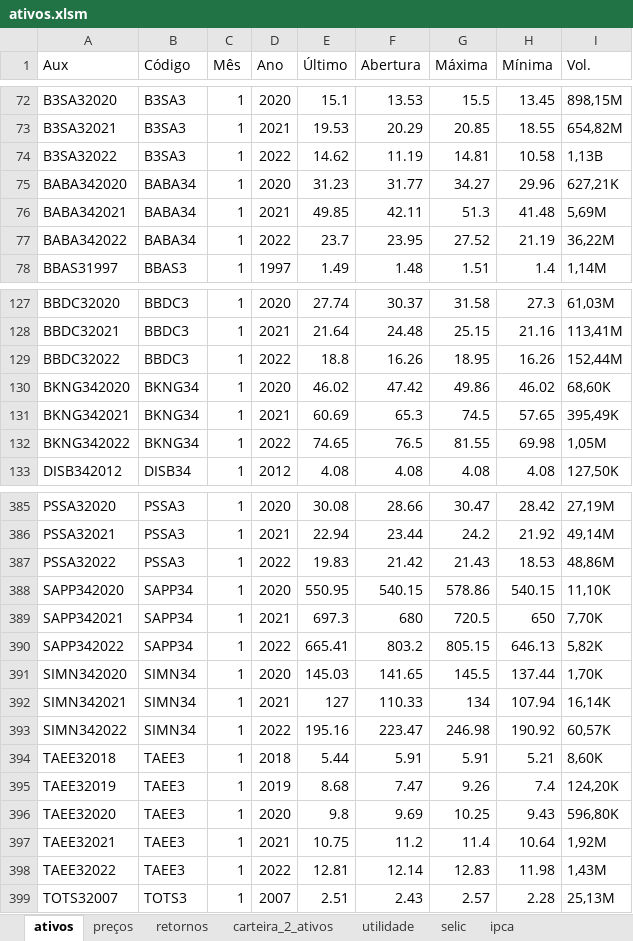
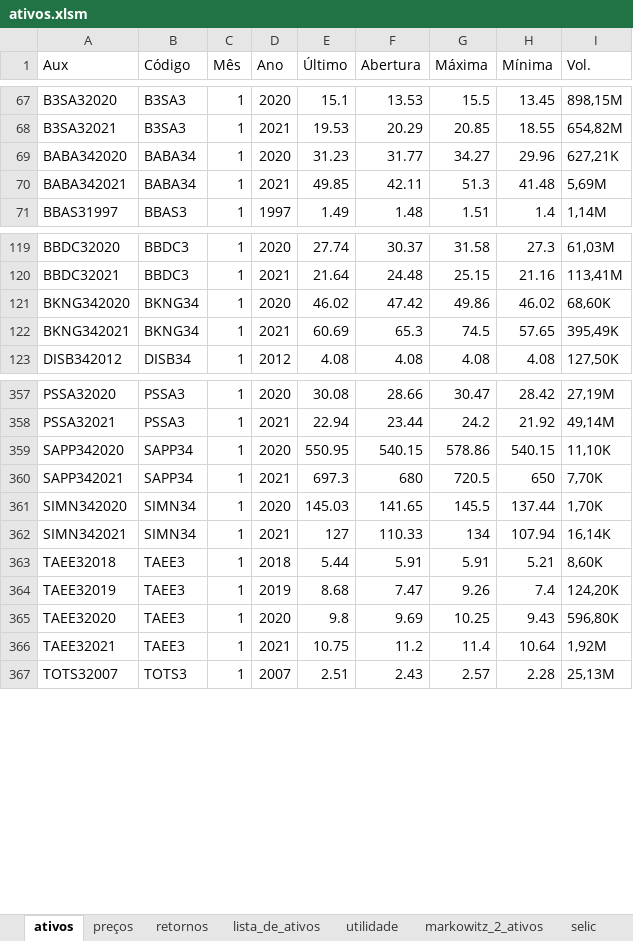
Before and after one commit to rafantinel/analise-ativos, an Excel workbook: ativos.xlsm, sheet ativos, drawn as a sheet; only a part is shown, gaps mark what is left out; values as stored, in another font and other column widths than the file's, no borders; the diff covers the shown part only; the diff names each change by its address in the sheet, - before the commit and + after, or states it on an @@ line.

Commit message:
planilha de ativos atualizada

```diff
--- a/ativos.xlsm (sheet ativos)
+++ b/ativos.xlsm (sheet ativos)
-sheet tab: carteira_2_ativos
+sheet tab: markowitz_2_ativos
+sheet tab: lista_de_ativos
@@ sheet tab order changed: ativos | preços | retornos | lista_de_ativos | utilidade | markowitz_2_ativos | selic @@
-row 74: B3SA32022 | B3SA3 | 1 | 2022 | 14.62 | 11.19 | 14.81 | 10.58 | 1,13B
-row 77: BABA342022 | BABA34 | 1 | 2022 | 23.7 | 23.95 | 27.52 | 21.19 | 36,22M
-row 129: BBDC32022 | BBDC3 | 1 | 2022 | 18.8 | 16.26 | 18.95 | 16.26 | 152,44M
-row 132: BKNG342022 | BKNG34 | 1 | 2022 | 74.65 | 76.5 | 81.55 | 69.98 | 1,05M
-row 387: PSSA32022 | PSSA3 | 1 | 2022 | 19.83 | 21.42 | 21.43 | 18.53 | 48,86M
-row 390: SAPP342022 | SAPP34 | 1 | 2022 | 665.41 | 803.2 | 805.15 | 646.13 | 5,82K
-row 393: SIMN342022 | SIMN34 | 1 | 2022 | 195.16 | 223.47 | 246.98 | 190.92 | 60,57K
-row 398: TAEE32022 | TAEE3 | 1 | 2022 | 12.81 | 12.14 | 12.83 | 11.98 | 1,43M
```
Also changed, not shown: 31 removed rows elsewhere in this sheet, sheet selic, sheet markowitz_2_ativos, sheet retornos, sheet utilidade, sheet ipca, sheet preços, formulas that keep their value, charts or pictures.
